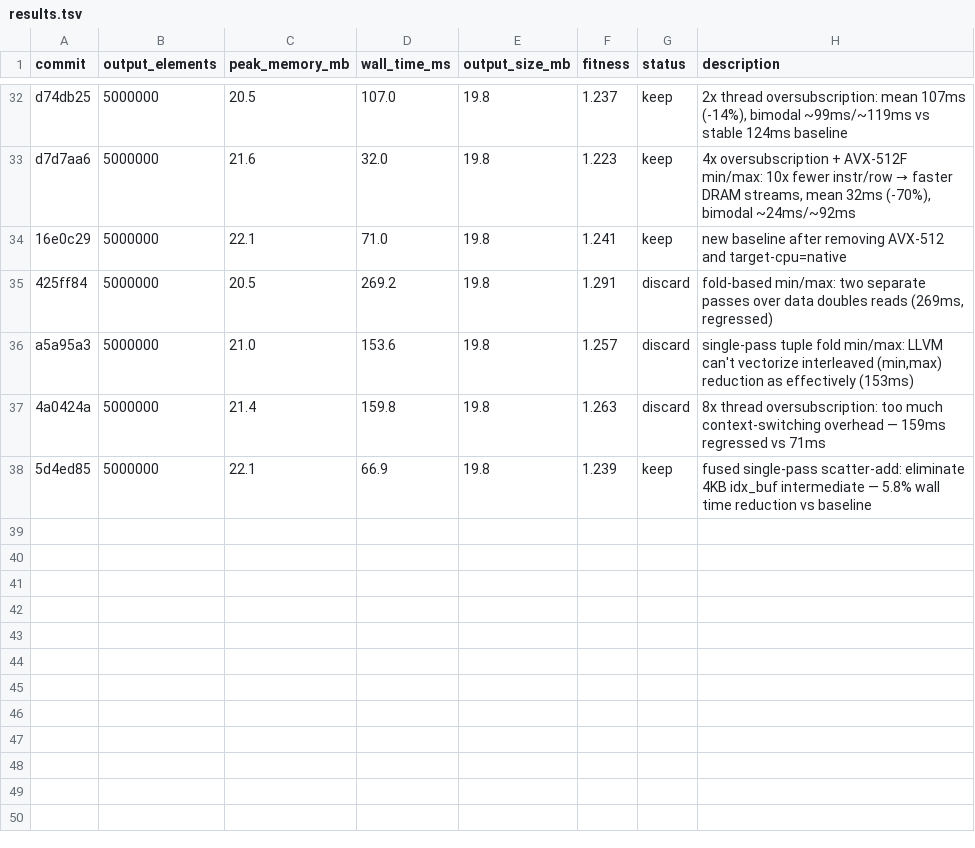
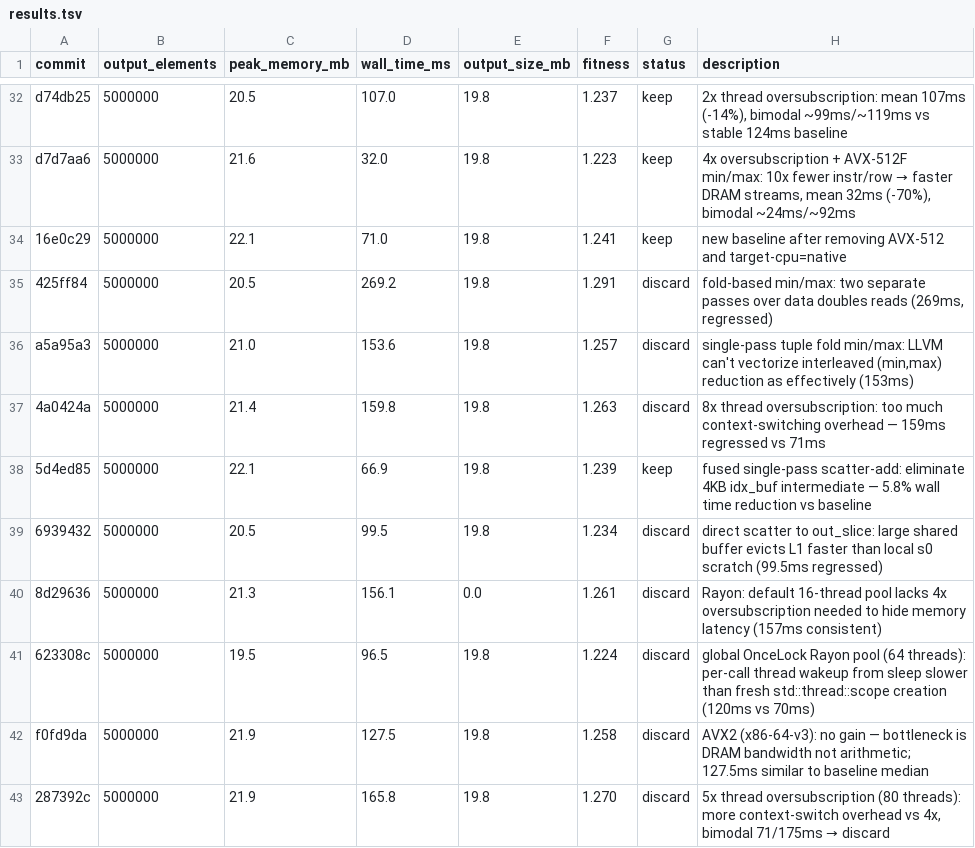
Before and after one commit to bjhardcastle/polars-vec-ops, a TSV file: results.tsv, drawn as a sheet; only a part is shown, gaps mark what is left out; the diff names each change by its address in the sheet, - before the commit and + after, or states it on an @@ line.

```diff
--- a/results.tsv
+++ b/results.tsv
+row 39: 6939432 | 5000000 | 20.5 | 99.5 | 19.8 | 1.234 | discard | direct scatter to out_slice: large shared buffer evicts L1 faster than local s0 scratch (99.5ms regressed)
+row 40: 8d29636 | 5000000 | 21.3 | 156.1 | 0.0 | 1.261 | discard | Rayon: default 16-thread pool lacks 4x oversubscription needed to hide memory latency (157ms consistent)
+row 41: 623308c | 5000000 | 19.5 | 96.5 | 19.8 | 1.224 | discard | global OnceLock Rayon pool (64 threads): per-call thread wakeup from sleep slower than fresh std::thread::scope creation (120ms vs 70ms)
+row 42: f0fd9da | 5000000 | 21.9 | 127.5 | 19.8 | 1.258 | discard | AVX2 (x86-64-v3): no gain — bottleneck is DRAM bandwidth not arithmetic; 127.5ms similar to baseline median
+row 43: 287392c | 5000000 | 21.9 | 165.8 | 19.8 | 1.270 | discard | 5x thread oversubscription (80 threads): more context-switch overhead vs 4x, bimodal 71/175ms → discard
```
Also changed, not shown: 2 other files.
